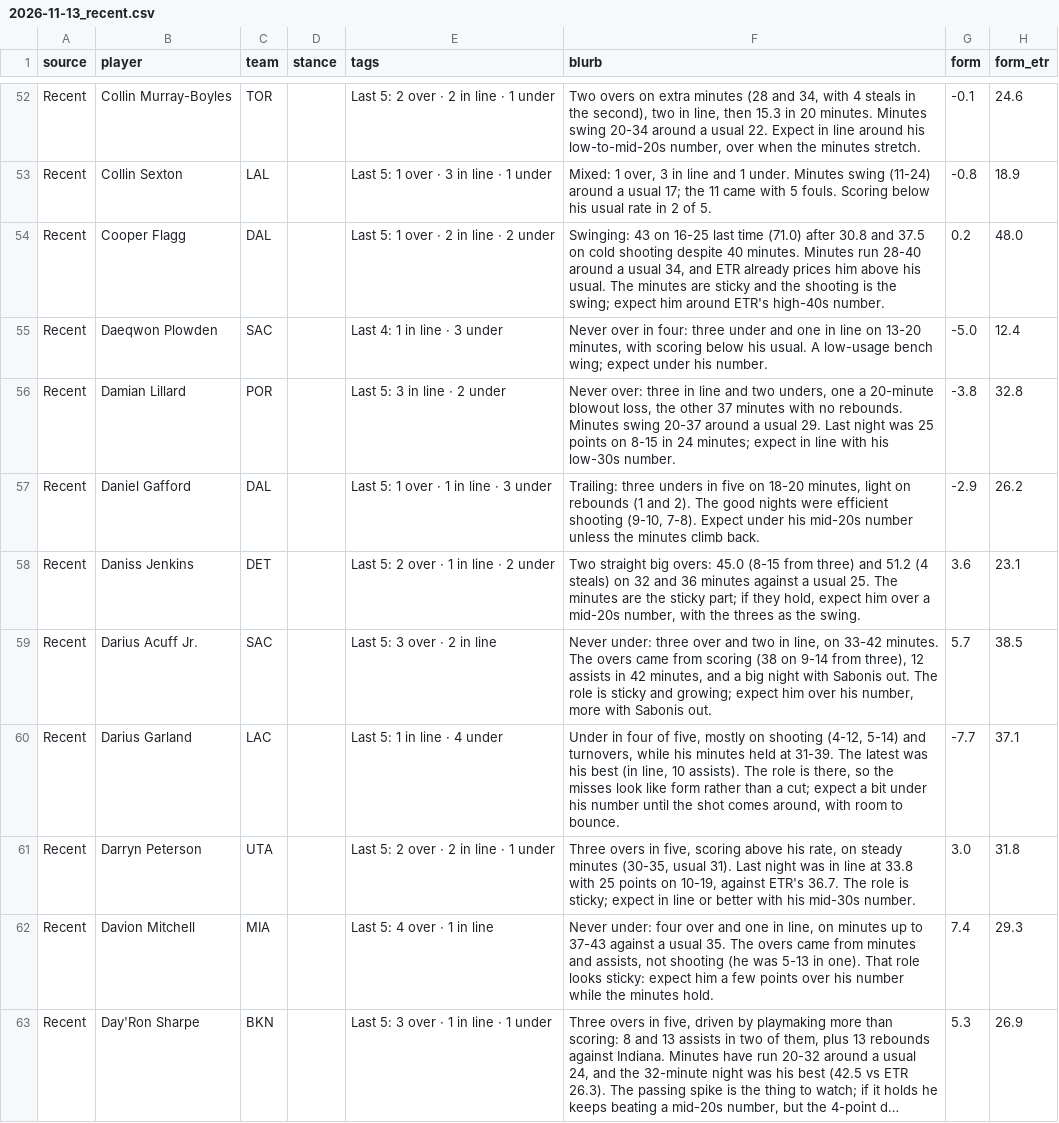
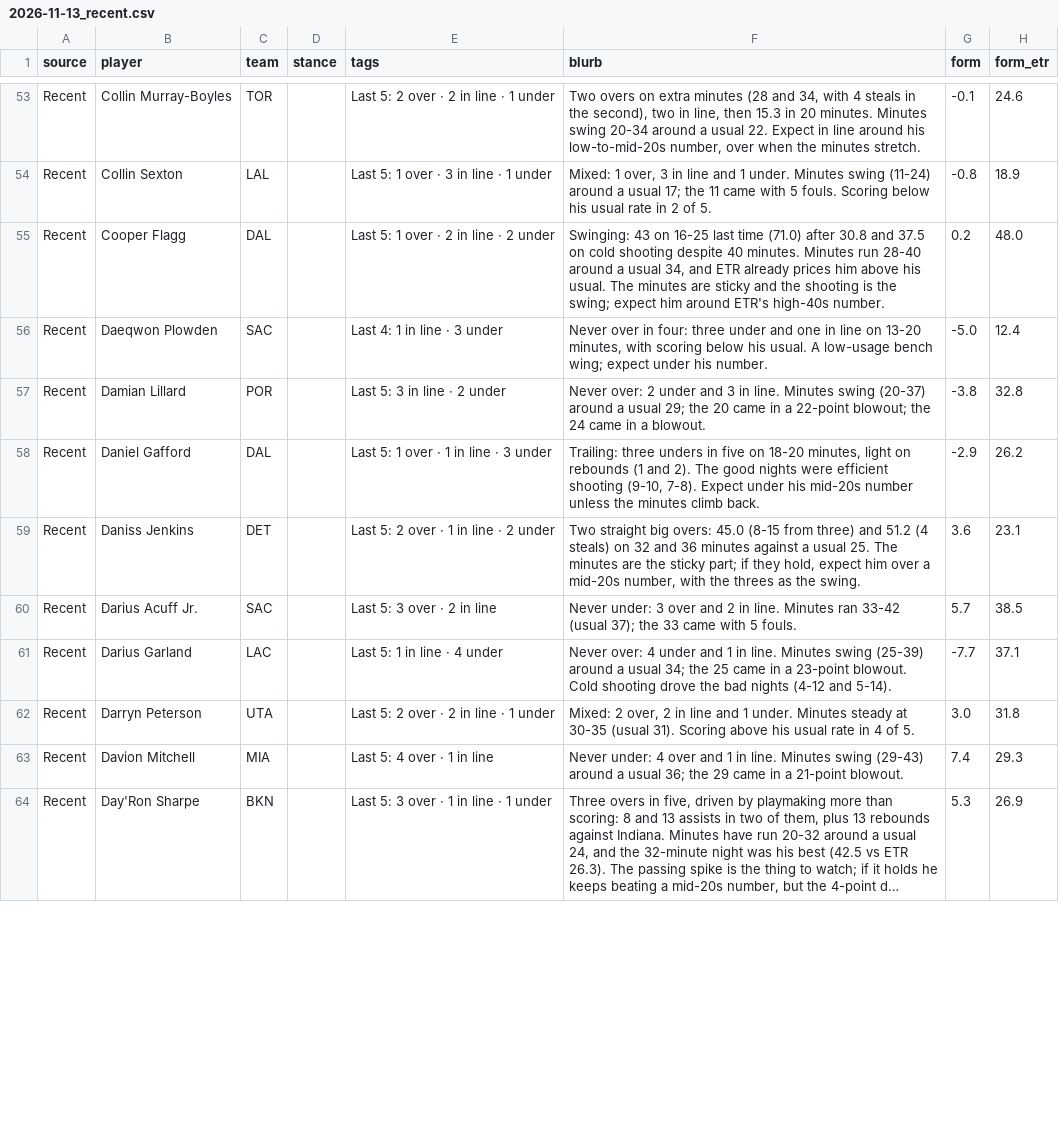
Before and after one commit to JonBoyBeats/br_rankings, a CSV file: analysis/nba/takes/2026-11-13_recent.csv, drawn as a sheet; only a part is shown, gaps mark what is left out; long unchanged cells end in …; addresses are those after the commit; the diff covers the shown part only; the diff names each change by its address in the sheet, - before the commit and + after, or states it on an @@ line.

```diff
--- a/analysis/nba/takes/2026-11-13_recent.csv
+++ b/analysis/nba/takes/2026-11-13_recent.csv
-F57 (blurb): Never over: three in line and two unders, one a 20-minute blowout loss, the other 37 minutes with no rebounds. Minutes swing 20-37 around a usual 29. Last night was 25 points on 8-15 in 24 minutes; expect in line with his low-30s number.
+F57 (blurb): Never over: 2 under and 3 in line. Minutes swing (20-37) around a usual 29; the 20 came in a 22-point blowout; the 24 came in a blowout.
-F60 (blurb): Never under: three over and two in line, on 33-42 minutes. The overs came from scoring (38 on 9-14 from three), 12 assists in 42 minutes, and a big night with Sabonis out. The role is sticky and growing; expect him over his number, more with Sabonis out.
+F60 (blurb): Never under: 3 over and 2 in line. Minutes ran 33-42 (usual 37); the 33 came with 5 fouls.
-F61 (blurb): Under in four of five, mostly on shooting (4-12, 5-14) and turnovers, while his minutes held at 31-39. The latest was his best (in line, 10 assists). The role is there, so the misses look like form rather than a cut; expect a bit under his number until the shot comes around, with room to bounce.
+F61 (blurb): Never over: 4 under and 1 in line. Minutes swing (25-39) around a usual 34; the 25 came in a 23-point blowout. Cold shooting drove the bad nights (4-12 and 5-14).
-F62 (blurb): Three overs in five, scoring above his rate, on steady minutes (30-35, usual 31). Last night was in line at 33.8 with 25 points on 10-19, against ETR's 36.7. The role is sticky; expect in line or better with his mid-30s number.
+F62 (blurb): Mixed: 2 over, 2 in line and 1 under. Minutes steady at 30-35 (usual 31). Scoring above his usual rate in 4 of 5.
-F63 (blurb): Never under: four over and one in line, on minutes up to 37-43 against a usual 35. The overs came from minutes and assists, not shooting (he was 5-13 in one). That role looks sticky: expect him a few points over his number while the minutes hold.
+F63 (blurb): Never under: 4 over and 1 in line. Minutes swing (29-43) around a usual 36; the 29 came in a 21-point blowout.
```
Also changed, not shown: 8 added rows and 70 edited cells elsewhere in this file, analysis/nba/form.csv, 1 other file.
